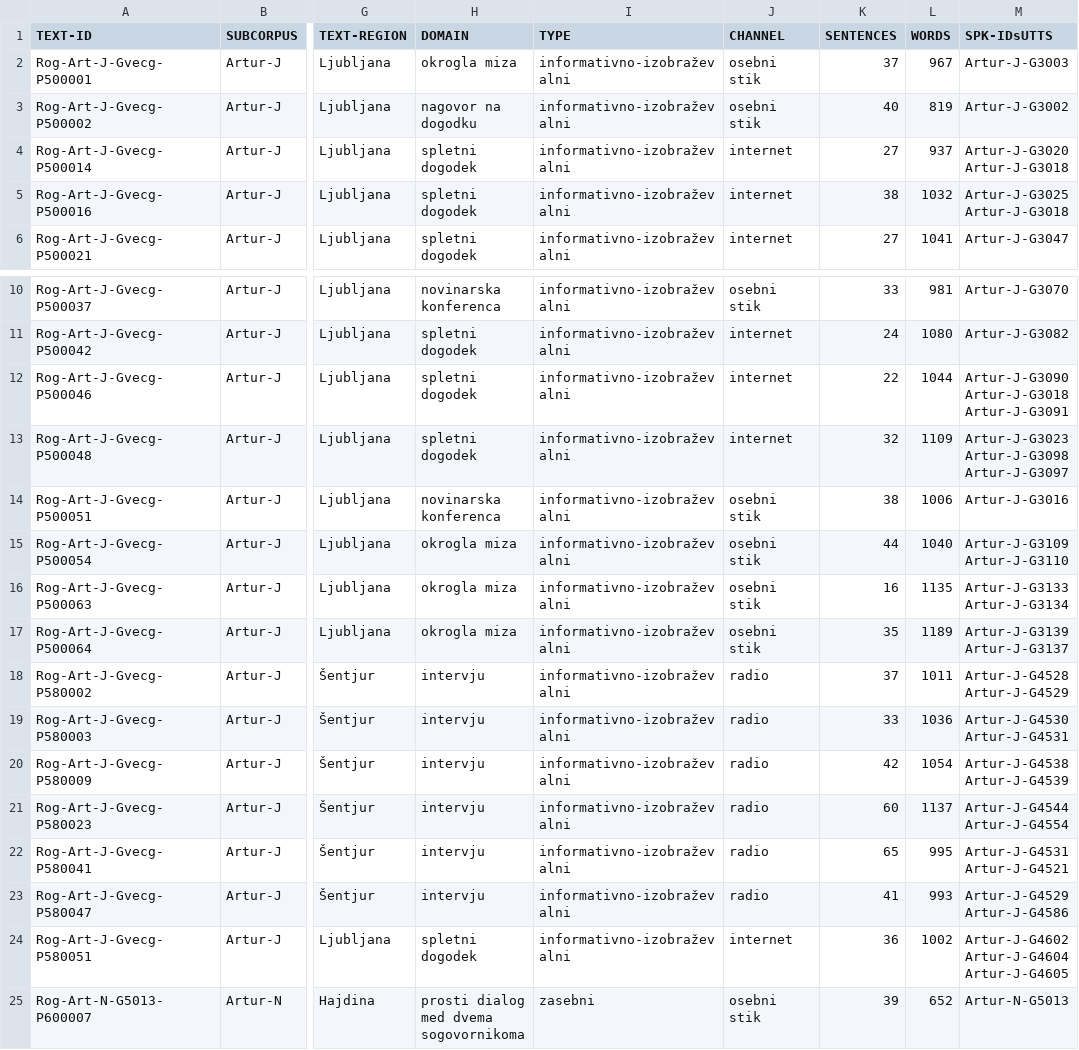
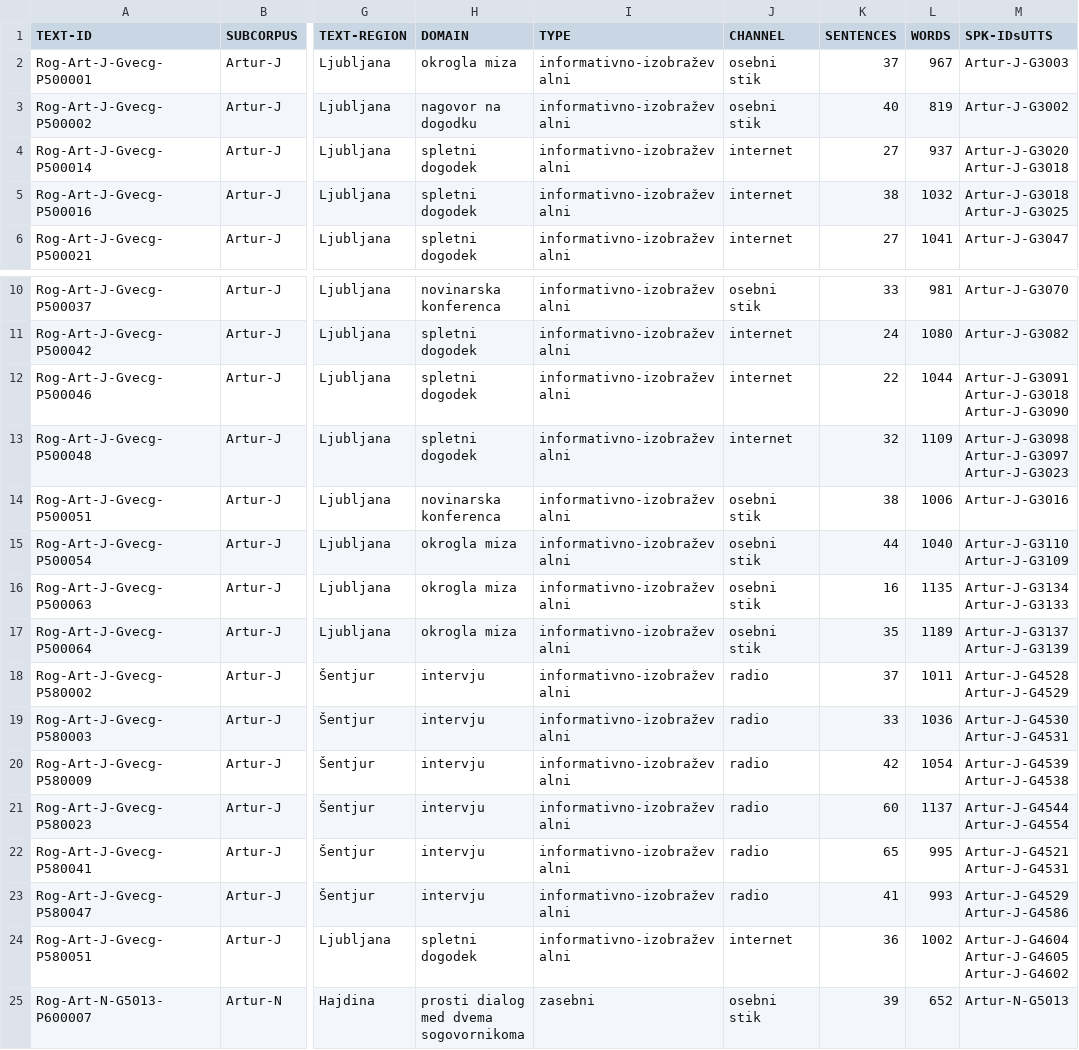
Before and after one commit to clarinsi/mezzanine_resources, a TSV file: ROG/ROG-Art/ROG-Art-speeches.tsv, drawn as a sheet; only a part is shown, gaps mark what is left out; the diff names each change by its address in the sheet, - before the commit and + after, or states it on an @@ line.

```diff
--- a/ROG/ROG-Art/ROG-Art-speeches.tsv
+++ b/ROG/ROG-Art/ROG-Art-speeches.tsv
-M5 (SPK-IDsUTTS): Artur-J-G3025 Artur-J-G3018
+M5 (SPK-IDsUTTS): Artur-J-G3018 Artur-J-G3025
-M12 (SPK-IDsUTTS): Artur-J-G3090 Artur-J-G3018 Artur-J-G3091
+M12 (SPK-IDsUTTS): Artur-J-G3091 Artur-J-G3018 Artur-J-G3090
-M13 (SPK-IDsUTTS): Artur-J-G3023 Artur-J-G3098 Artur-J-G3097
+M13 (SPK-IDsUTTS): Artur-J-G3098 Artur-J-G3097 Artur-J-G3023
-M15 (SPK-IDsUTTS): Artur-J-G3109 Artur-J-G3110
+M15 (SPK-IDsUTTS): Artur-J-G3110 Artur-J-G3109
-M16 (SPK-IDsUTTS): Artur-J-G3133 Artur-J-G3134
+M16 (SPK-IDsUTTS): Artur-J-G3134 Artur-J-G3133
-M17 (SPK-IDsUTTS): Artur-J-G3139 Artur-J-G3137
+M17 (SPK-IDsUTTS): Artur-J-G3137 Artur-J-G3139
-M20 (SPK-IDsUTTS): Artur-J-G4538 Artur-J-G4539
+M20 (SPK-IDsUTTS): Artur-J-G4539 Artur-J-G4538
-M22 (SPK-IDsUTTS): Artur-J-G4531 Artur-J-G4521
+M22 (SPK-IDsUTTS): Artur-J-G4521 Artur-J-G4531
-M24 (SPK-IDsUTTS): Artur-J-G4602 Artur-J-G4604 Artur-J-G4605
+M24 (SPK-IDsUTTS): Artur-J-G4604 Artur-J-G4605 Artur-J-G4602
```
Also changed, not shown: ROG/ROG-speeches.tsv, 58 other files.
